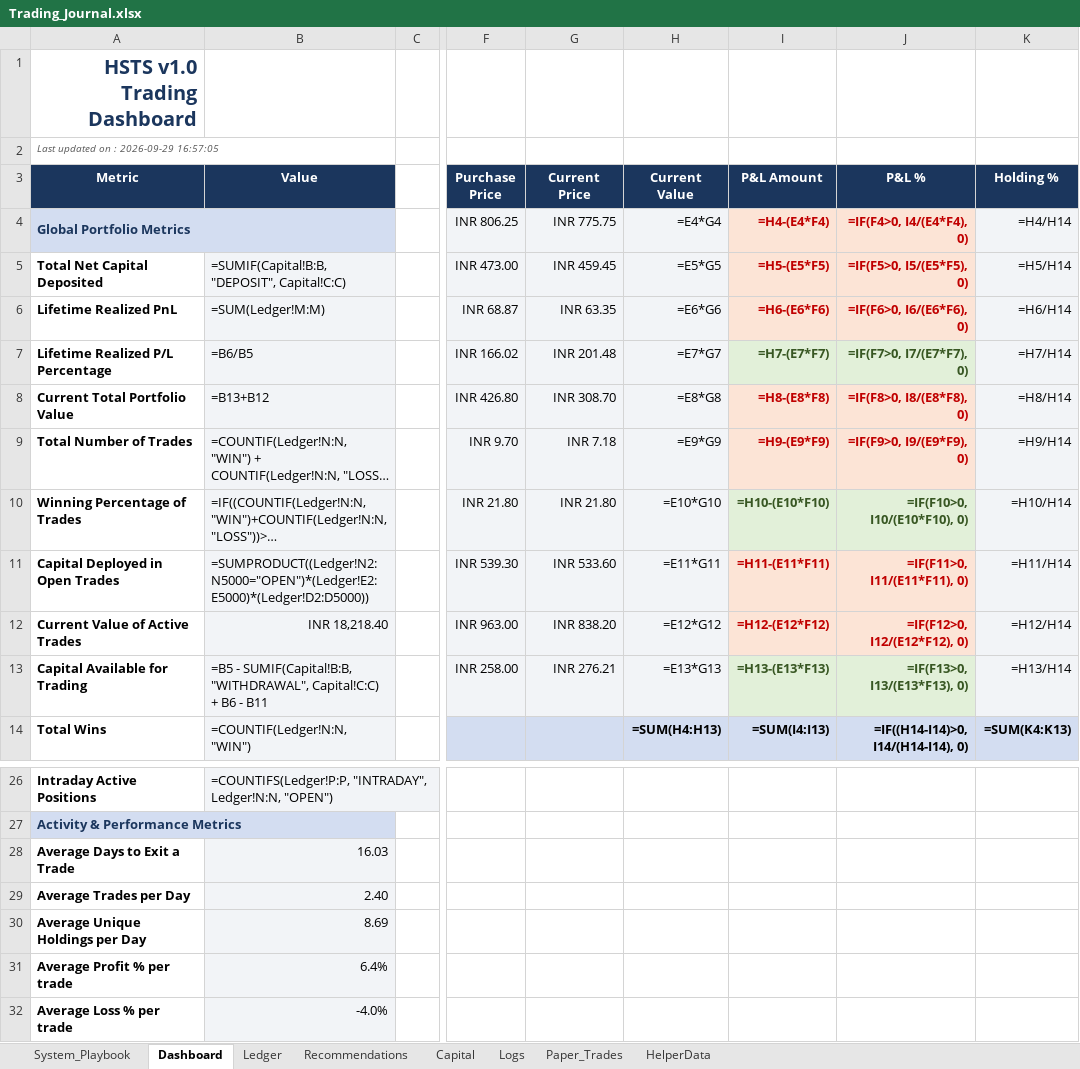
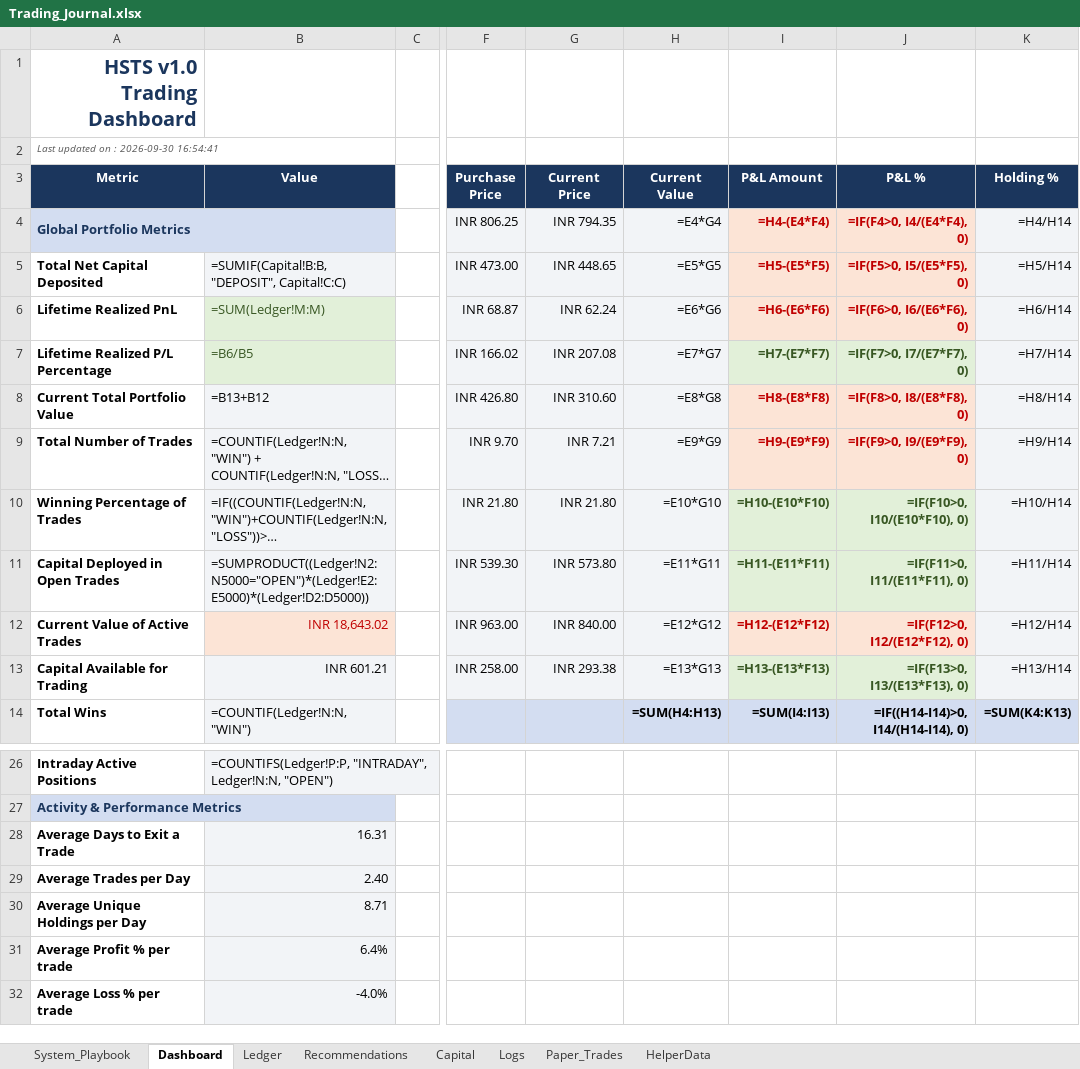
Before and after one commit to SyedTousifMasood/HalaalTrading, an Excel workbook: Trading_Journal.xlsx, sheet Dashboard, drawn as a sheet; only a part is shown, gaps mark what is left out; long unchanged cells end in …; values as stored, in another font and other column widths than the file's, no borders; formulas without a stored value are shown as written; charts and pictures not drawn; the diff names each change by its address in the sheet, - before the commit and + after, or states it on an @@ line.

```diff
--- a/Trading_Journal.xlsx (sheet Dashboard)
+++ b/Trading_Journal.xlsx (sheet Dashboard)
-A2 (Metric): Last updated on : 2026-09-29 16:57:05
+A2 (Metric): Last updated on : 2026-09-30 16:54:41
-G4 (Current Price): INR 775.75
+G4 (Current Price): INR 794.35
-G5 (Current Price): INR 459.45
+G5 (Current Price): INR 448.65
@@ B6:B7 fill: #F2F4F7 → #E2F0D9, text colour: black → #385723 @@
-G6 (Current Price): INR 63.35
+G6 (Current Price): INR 62.24
-G7 (Current Price): INR 201.48
+G7 (Current Price): INR 207.08
-G8 (Current Price): INR 308.70
+G8 (Current Price): INR 310.60
-G9 (Current Price): INR 7.18
+G9 (Current Price): INR 7.21
-G11 (Current Price): INR 533.60
+G11 (Current Price): INR 573.80
@@ I11:J11 fill: #FCE4D6 → #E2F0D9, text colour: #C00000 → #385723 @@
-B12 (Value): INR 18,218.40
+B12 (Value): INR 18,643.02
@@ B12 fill: #F2F4F7 → #FCE4D6, text colour: black → #C00000 @@
-G12 (Current Price): INR 838.20
+G12 (Current Price): INR 840.00
-B13 (Value): =B5 - SUMIF(Capital!B:B, "WITHDRAWAL", Capital!C:C) + B6 - B11
+B13 (Value): INR 601.21
-G13 (Current Price): INR 276.21
+G13 (Current Price): INR 293.38
-B28 (Value): 16.03
+B28 (Value): 16.31
-B30 (Value): 8.69
+B30 (Value): 8.71
```
Also changed, not shown: charts or pictures.
